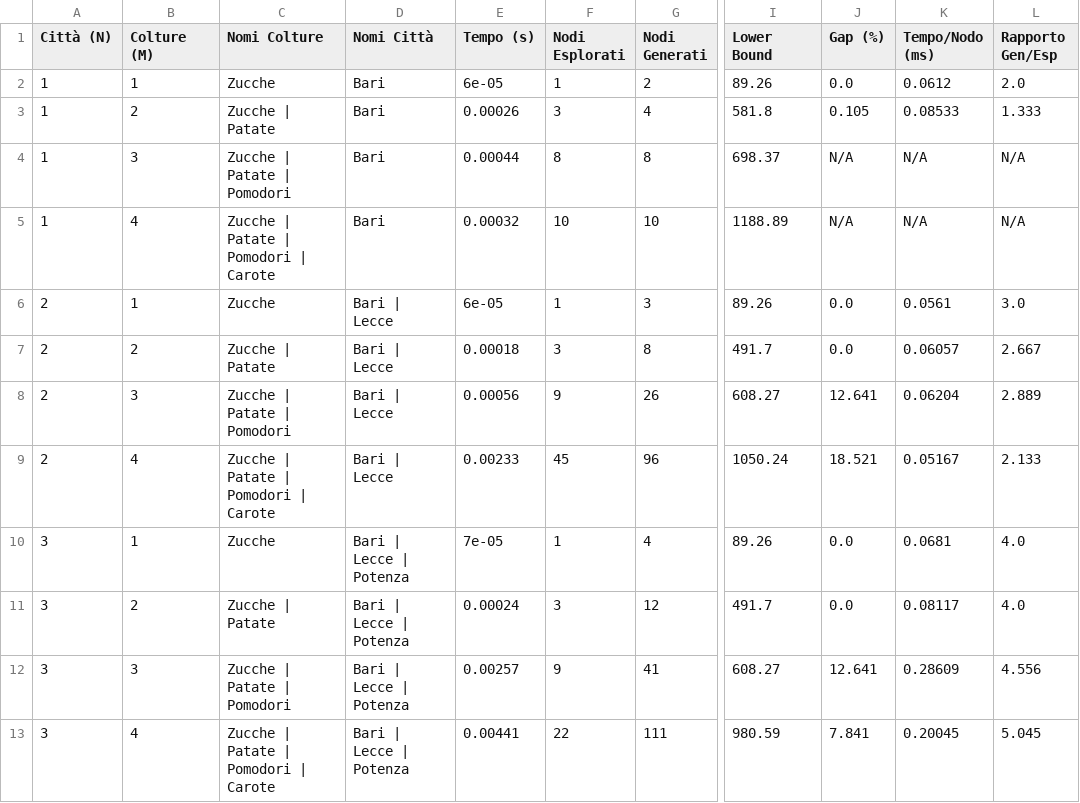
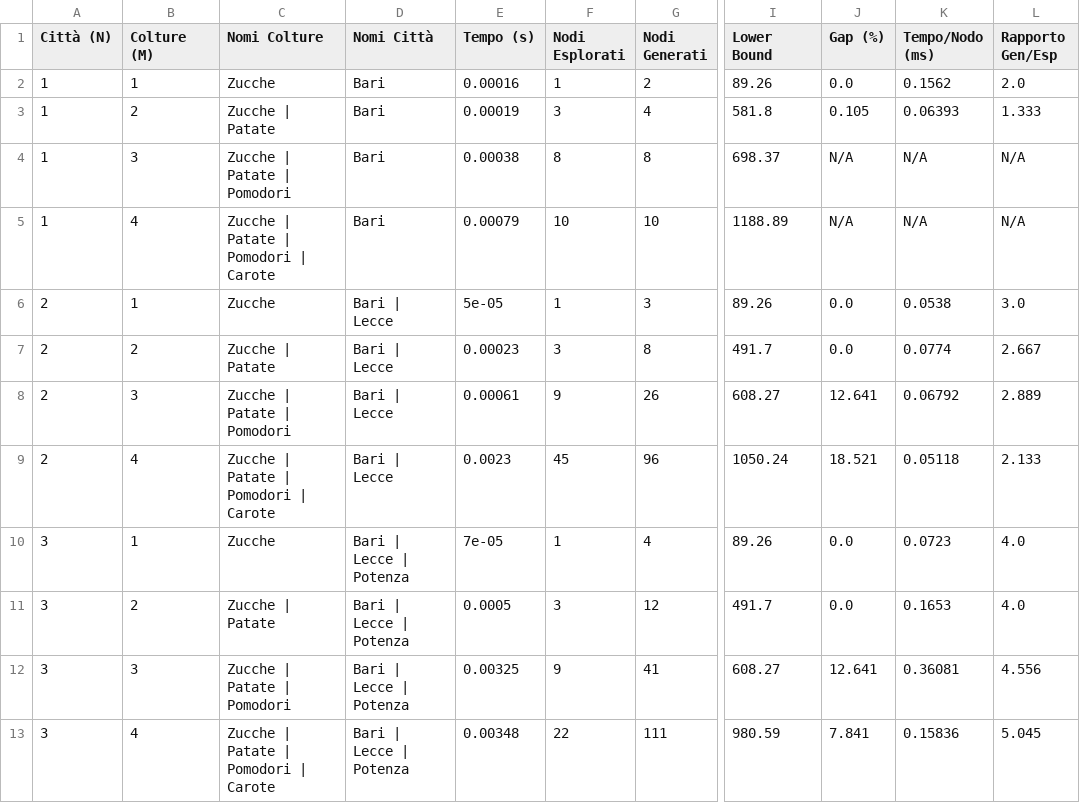
Before and after one commit to francyloru/ICON-Project, a CSV file: dati/benchmark_risultati.csv, drawn as a sheet; only a part is shown, gaps mark what is left out; the diff names each change by its address in the sheet, - before the commit and + after, or states it on an @@ line.

```diff
--- a/dati/benchmark_risultati.csv
+++ b/dati/benchmark_risultati.csv
-E2 (Tempo (s)): 6e-05
+E2 (Tempo (s)): 0.00016
-K2 (Tempo/Nodo (ms)): 0.0612
+K2 (Tempo/Nodo (ms)): 0.1562
-E3 (Tempo (s)): 0.00026
+E3 (Tempo (s)): 0.00019
-K3 (Tempo/Nodo (ms)): 0.08533
+K3 (Tempo/Nodo (ms)): 0.06393
-E4 (Tempo (s)): 0.00044
+E4 (Tempo (s)): 0.00038
-E5 (Tempo (s)): 0.00032
+E5 (Tempo (s)): 0.00079
-E6 (Tempo (s)): 6e-05
+E6 (Tempo (s)): 5e-05
-K6 (Tempo/Nodo (ms)): 0.0561
+K6 (Tempo/Nodo (ms)): 0.0538
-E7 (Tempo (s)): 0.00018
+E7 (Tempo (s)): 0.00023
-K7 (Tempo/Nodo (ms)): 0.06057
+K7 (Tempo/Nodo (ms)): 0.0774
-E8 (Tempo (s)): 0.00056
+E8 (Tempo (s)): 0.00061
-K8 (Tempo/Nodo (ms)): 0.06204
+K8 (Tempo/Nodo (ms)): 0.06792
-E9 (Tempo (s)): 0.00233
+E9 (Tempo (s)): 0.0023
-K9 (Tempo/Nodo (ms)): 0.05167
+K9 (Tempo/Nodo (ms)): 0.05118
-K10 (Tempo/Nodo (ms)): 0.0681
+K10 (Tempo/Nodo (ms)): 0.0723
-E11 (Tempo (s)): 0.00024
+E11 (Tempo (s)): 0.0005
-K11 (Tempo/Nodo (ms)): 0.08117
+K11 (Tempo/Nodo (ms)): 0.1653
-E12 (Tempo (s)): 0.00257
+E12 (Tempo (s)): 0.00325
-K12 (Tempo/Nodo (ms)): 0.28609
+K12 (Tempo/Nodo (ms)): 0.36081
-E13 (Tempo (s)): 0.00441
+E13 (Tempo (s)): 0.00348
-K13 (Tempo/Nodo (ms)): 0.20045
+K13 (Tempo/Nodo (ms)): 0.15836
```
Also changed, not shown: 3 other files.
